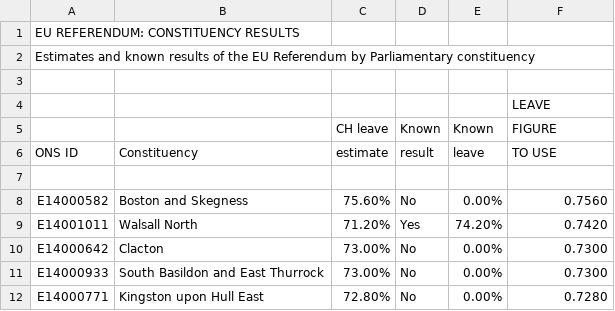
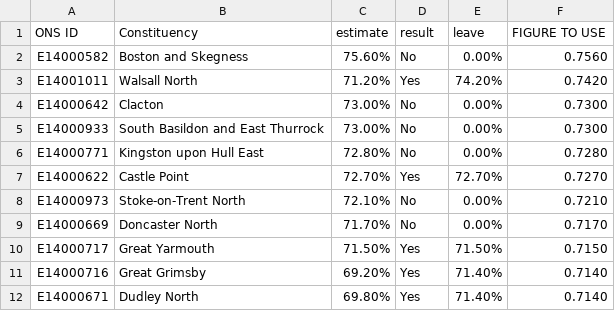
Before and after one commit to harryb328/Data_Bootcamp_Final_Project, a CSV file: eureferendum_constitunecy.csv, drawn as a sheet; only a part is shown; the shorter side is filled out with more unchanged rows.

Commit message:
Update eureferendum_constitunecy.csv

```diff
--- a/eureferendum_constitunecy.csv
+++ b/eureferendum_constitunecy.csv
@@ -1,8 +1,2 @@
-EU REFERENDUM: CONSTITUENCY RESULTS,,,,,
-Estimates and known results of the EU Referendum by Parliamentary constituency,,,,,
-,,,,,
-,,,,,LEAVE
-,,CH leave,Known,Known,FIGURE
-ONS ID,Constituency,estimate,result,leave,TO USE
-,,,,,
+ONS ID,Constituency,estimate,result,leave,FIGURE TO USE,
 E14000582,Boston and Skegness,75.60%,No,0.00%,0.7560
```
